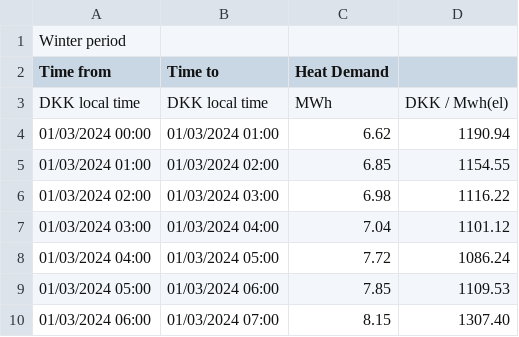
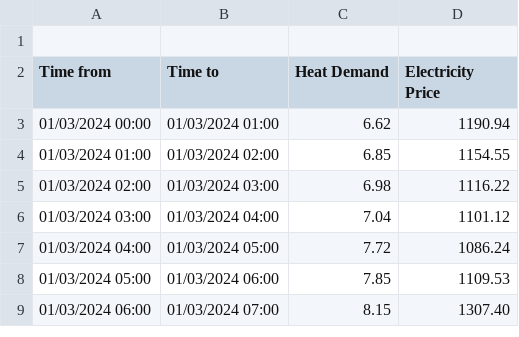
Before and after one commit to algub0312/HeatHavn7, a CSV file: Data/winterperiod.csv (was winterperiod.csv), drawn as a sheet; only a part is shown.

```diff
--- a/winterperiod.csv
+++ b/Data/winterperiod.csv
@@ -1,4 +1,3 @@
-Winter period,,,,,,,,
-Time from,Time to,Heat Demand,  ,,,,,
-DKK local time,DKK local time,MWh,DKK / Mwh(el),,,,,
+
+Time from,Time to,Heat Demand,Electricity Price
 01/03/2024 00:00,01/03/2024 01:00,6.62,1190.94,,,,,
```
Also changed, not shown: Data/summerperiod.csv, 41 other files.
